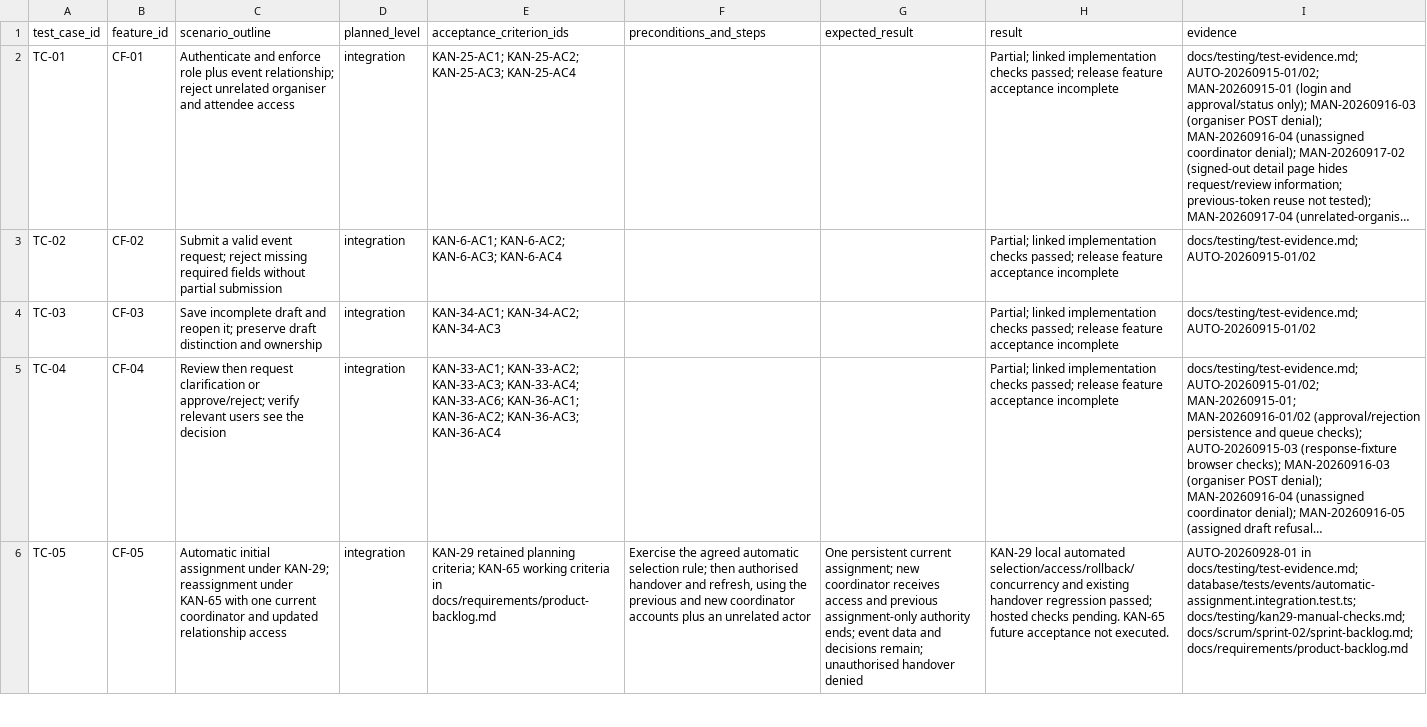
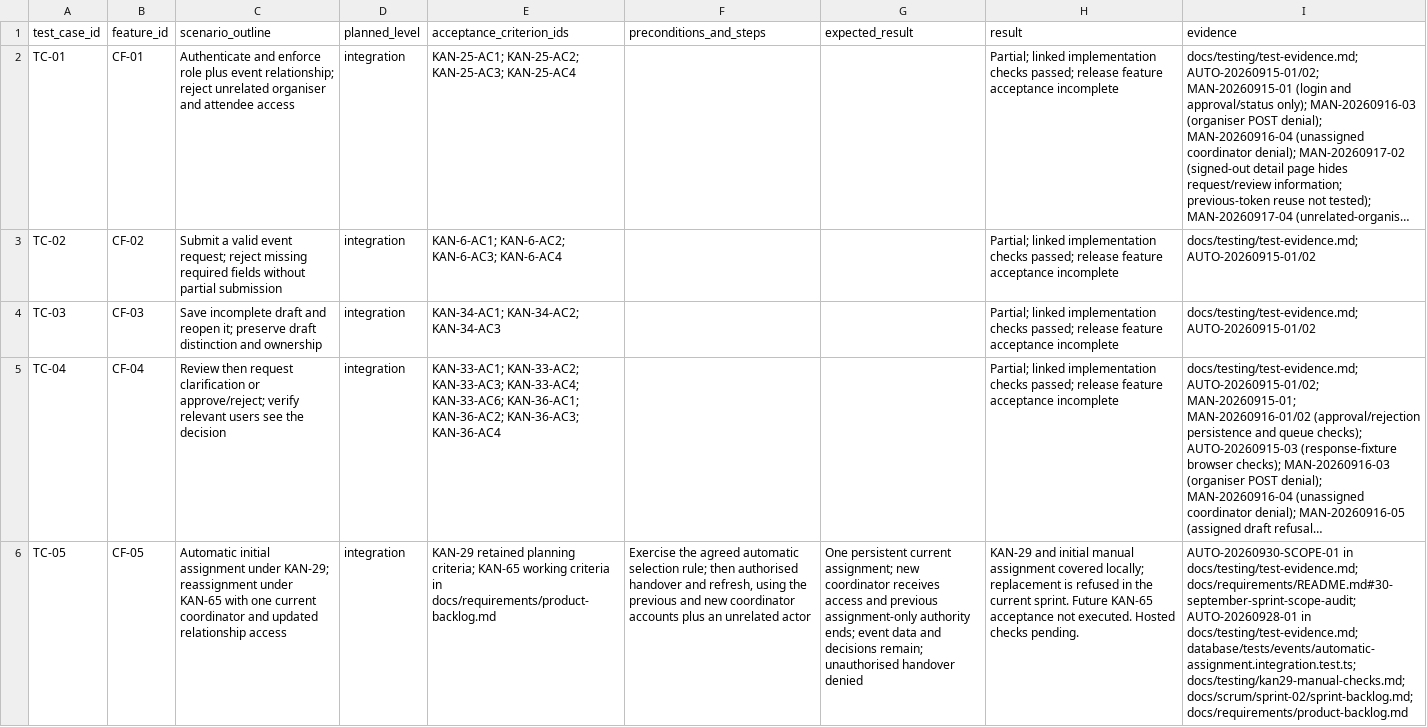
Before and after one commit to MochaLxtte/ConnectSphere, a CSV file: docs/testing/test-cases.csv, drawn as a sheet; only a part is shown; long unchanged cells end in …; the diff covers the shown part only; the diff names each change by its address in the sheet, - before the commit and + after, or states it on an @@ line.

```diff
--- a/docs/testing/test-cases.csv
+++ b/docs/testing/test-cases.csv
-H6 (result): KAN-29 local automated selection/access/rollback/concurrency and existing handover regression passed; hosted checks pending. KAN-65 future acceptance not executed.
+H6 (result): KAN-29 and initial manual assignment covered locally; replacement is refused in the current sprint. Future KAN-65 acceptance not executed. Hosted checks pending.
-I6 (evidence): AUTO-20260928-01 in…
+I6 (evidence): AUTO-20260930-SCOPE-01 in docs/testing/test-evidence.md; docs/requirements/README.md#30-september-sprint-scope-audit; AUTO-20260928-01 in…
```
Also changed, not shown: 4 edited cells elsewhere in this file, docs/requirements/traceability.csv, 18 other files.
